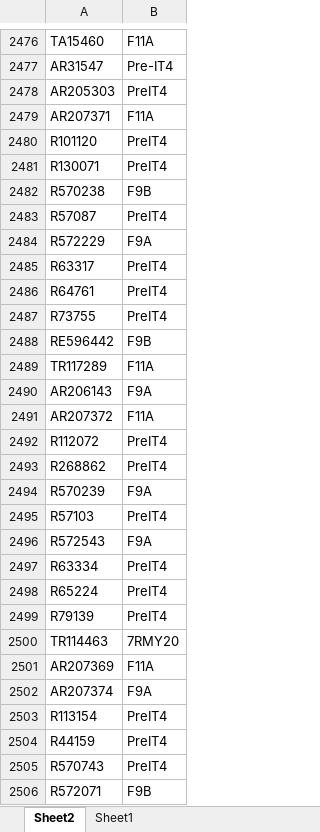
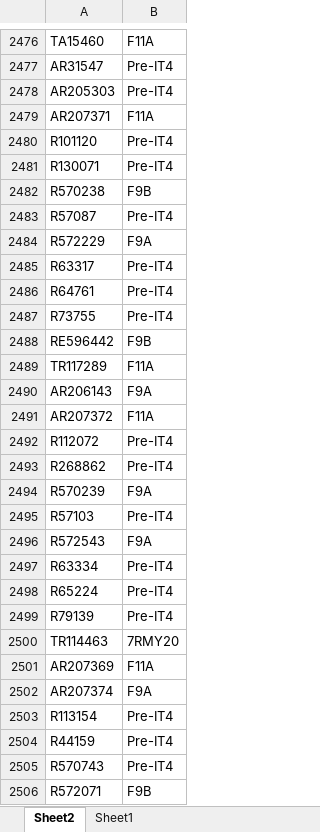
Before and after one commit to pvt900/reportmaker, an Excel workbook: partprogrammaster.xlsx, sheet Sheet2, drawn as a sheet; only a part is shown, gaps mark what is left out; values as stored, in another font and other column widths than the file's, no borders; table styles not drawn; the diff covers the shown part only; the diff names each change by its address in the sheet, - before the commit and + after, or states it on an @@ line.

```diff
--- a/partprogrammaster.xlsx (sheet Sheet2)
+++ b/partprogrammaster.xlsx (sheet Sheet2)
-B2478: PreIT4
+B2478: Pre-IT4
-B2480:B2481: PreIT4
+B2480:B2481: Pre-IT4
-B2483: PreIT4
+B2483: Pre-IT4
-B2485:B2487: PreIT4
+B2485:B2487: Pre-IT4
-B2492:B2493: PreIT4
+B2492:B2493: Pre-IT4
-B2495: PreIT4
+B2495: Pre-IT4
-B2497:B2499: PreIT4
+B2497:B2499: Pre-IT4
-B2503:B2505: PreIT4
+B2503:B2505: Pre-IT4
```
Also changed, not shown: 19 added rows and 16 edited cells elsewhere in this sheet, UploadUntimed.xlsm, wtbook.xlsx, 7 other files.
